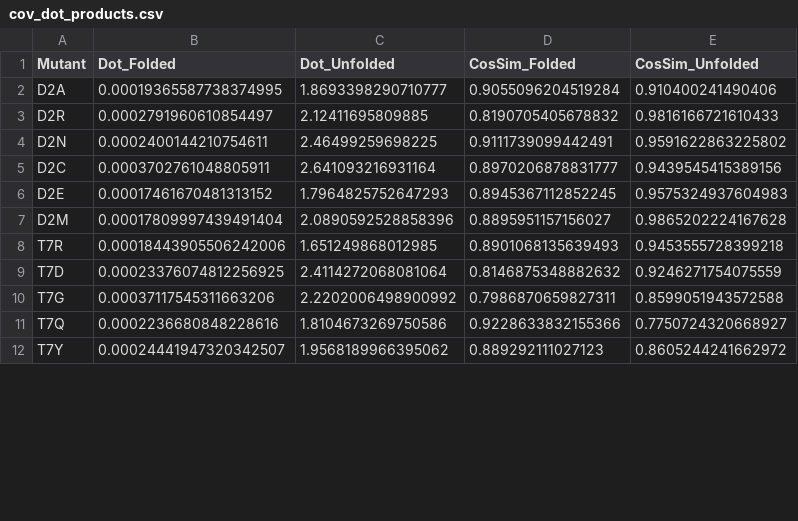
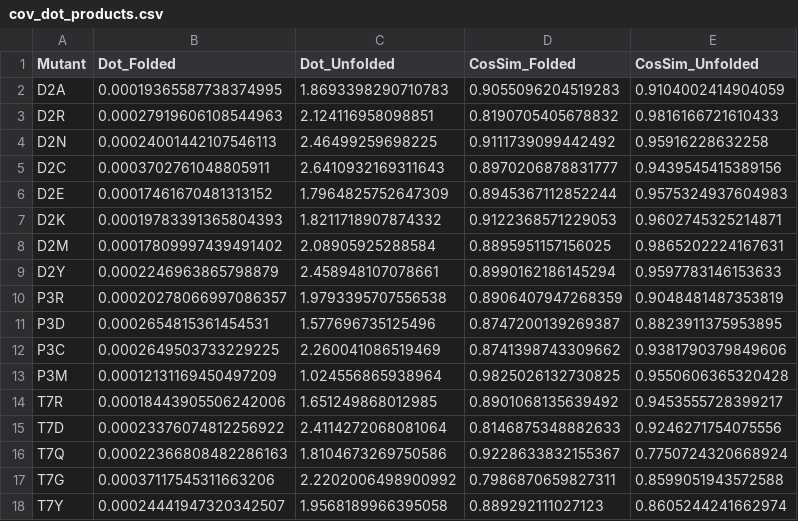
Before and after one commit to MendelsResearchGroup/guiding-peptide-kinetics, a CSV file: data/cov_dot_products.csv, drawn as a sheet; only a part is shown; the diff covers the shown part only.

```diff
--- a/data/cov_dot_products.csv
+++ b/data/cov_dot_products.csv
@@ -1,12 +1,18 @@
 Mutant,Dot_Folded,Dot_Unfolded,CosSim_Folded,CosSim_Unfolded
-D2A,0.00019365587738374995,1.8693398290710777,0.9055096204519284,0.910400241490406
-D2R,0.0002791960610854497,2.12411695809885,0.8190705405678832,0.9816166721610433
-D2N,0.0002400144210754611,2.46499259698225,0.9111739099442491,0.9591622863225802
-D2C,0.0003702761048805911,2.641093216931164,0.8970206878831777,0.9439545415389156
-D2E,0.00017461670481313152,1.7964825752647293,0.8945367112852245,0.9575324937604983
-D2M,0.00017809997439491404,2.0890592528858396,0.8895951157156027,0.9865202224167628
-T7R,0.00018443905506242006,1.651249868012985,0.8901068135639493,0.9453555728399218
-T7D,0.00023376074812256925,2.4114272068081064,0.8146875348882632,0.9246271754075559
+D2A,0.00019365587738374995,1.8693398290710783,0.9055096204519283,0.9104002414904059
+D2R,0.00027919606108544963,2.124116958098851,0.8190705405678832,0.9816166721610433
+D2N,0.00024001442107546113,2.46499259698225,0.9111739099442492,0.95916228632258
+D2C,0.0003702761048805911,2.6410932169311643,0.8970206878831777,0.9439545415389156
+D2E,0.00017461670481313152,1.7964825752647309,0.8945367112852244,0.9575324937604983
+D2K,0.00019783391365804393,1.8211718907874332,0.9122368571229053,0.9602745325214871
+D2M,0.00017809997439491402,2.08905925288584,0.8895951157156025,0.9865202224167631
+D2Y,0.0002246963865798879,2.458948107078661,0.8990162186145294,0.9597783146153633
+P3R,0.00020278066997086357,1.9793395707556538,0.8906407947268359,0.9048481487353819
+P3D,0.0002654815361454531,1.577696735125496,0.8747200139269387,0.8823911375953895
+P3C,0.0002649503733229225,2.260041086519469,0.8741398743309662,0.9381790379849606
+P3M,0.00012131169450497209,1.024556865938964,0.9825026132730825,0.9550606365320428
+T7R,0.00018443905506242006,1.651249868012985,0.8901068135639492,0.9453555728399217
+T7D,0.00023376074812256922,2.4114272068081064,0.8146875348882633,0.9246271754075556
+T7Q,0.00022366808482286163,1.8104673269750586,0.9228633832155367,0.7750724320668924
 T7G,0.00037117545311663206,2.2202006498900992,0.7986870659827311,0.8599051943572588
-T7Q,0.0002236680848228616,1.8104673269750586,0.9228633832155366,0.7750724320668927
-T7Y,0.00024441947320342507,1.9568189966395062,0.889292111027123,0.8605244241662972
+T7Y,0.00024441947320342507,1.9568189966395058,0.889292111027123,0.8605244241662974
```
Also changed, not shown: 5 added rows and 20 edited cells elsewhere in this file, data/average_change_difference.csv, data/average_change_folded.csv, 12 other files.
